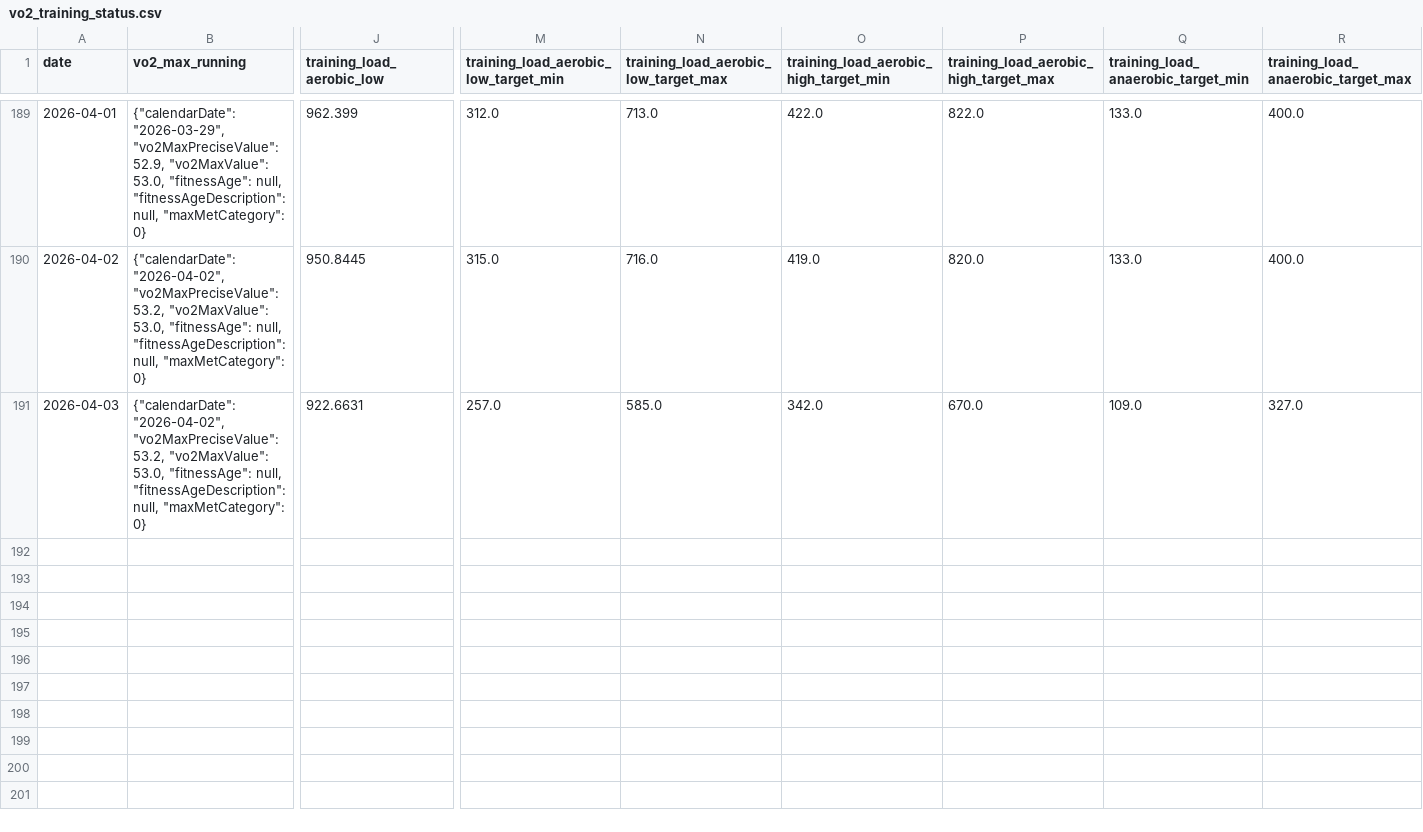
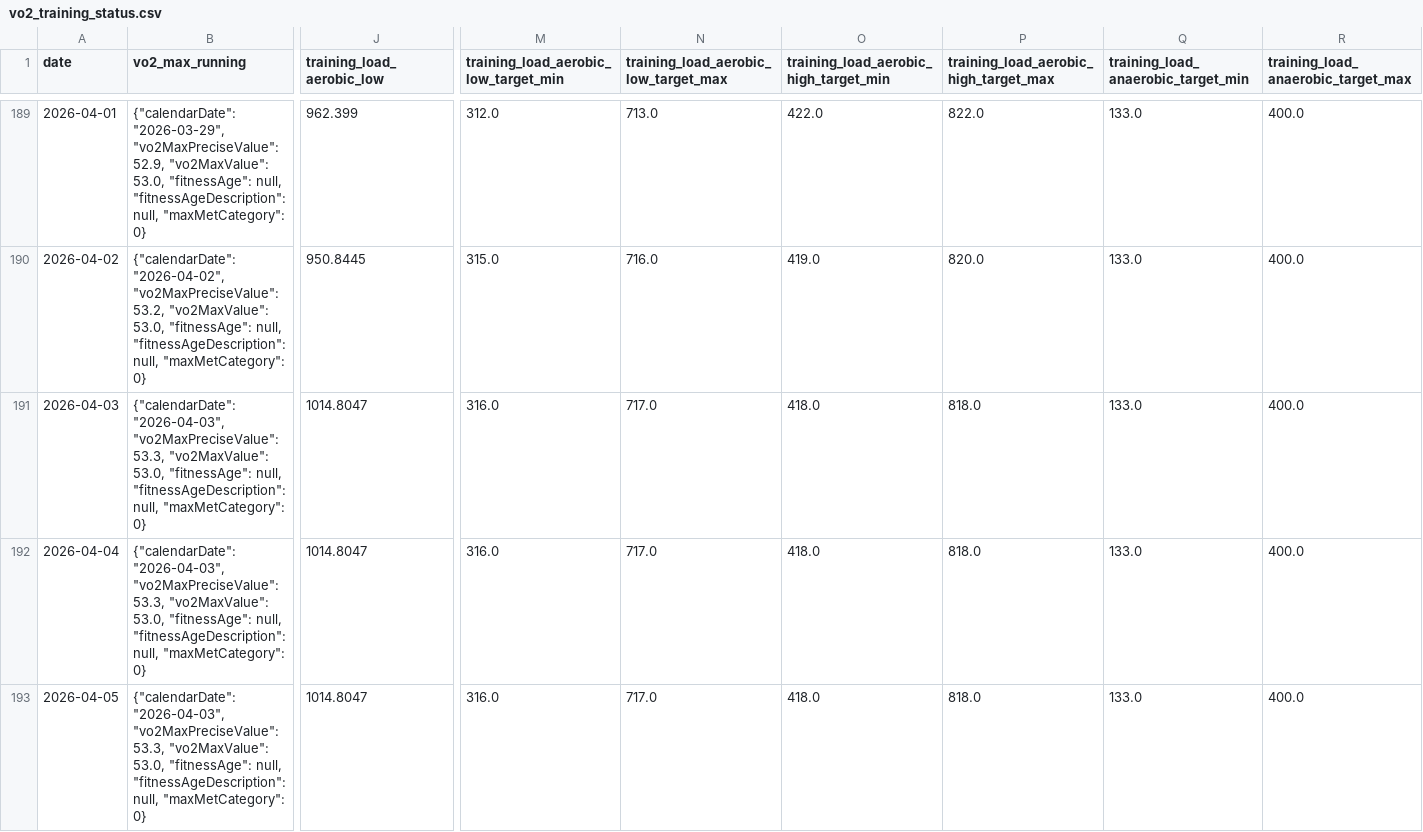
Before and after one commit to sergio-perilla/el_profe, a CSV file: data/physiological/vo2_training_status.csv, drawn as a sheet; only a part is shown, gaps mark what is left out; rows hold the shown columns only; the diff covers the shown part only; the diff names each change by its address in the sheet, - before the commit and + after, or states it on an @@ line.

```diff
--- a/data/physiological/vo2_training_status.csv
+++ b/data/physiological/vo2_training_status.csv
-B191 (vo2_max_running): {"calendarDate": "2026-04-02", "vo2MaxPreciseValue": 53.2, "vo2MaxValue": 53.0,…
+B191 (vo2_max_running): {"calendarDate": "2026-04-03", "vo2MaxPreciseValue": 53.3, "vo2MaxValue": 53.0,…
-J191 (training_load_aerobic_low): 922.6631
+J191 (training_load_aerobic_low): 1014.8047
-M191: 257.0
+M191: 316.0
-N191: 585.0
+N191: 717.0
-O191: 342.0
+O191: 418.0
-P191: 670.0
+P191: 818.0
-Q191: 109.0
+Q191: 133.0
-R191: 327.0
+R191: 400.0
+row 192: 2026-04-04 | {"calendarDate": "2026-04-03", "vo2MaxPreciseValue": 53.3, "vo2MaxValue": 53.0, "fitnessAge": null, "fitnessAgeDescription": null, "maxMetCategory": 0} | 1014.8047 | 316.0 | 717.0 | 418.0 | 818.0 | 133.0 | 400.0
+row 193: 2026-04-05 | {"calendarDate": "2026-04-03", "vo2MaxPreciseValue": 53.3, "vo2MaxValue": 53.0, "fitnessAge": null, "fitnessAgeDescription": null, "maxMetCategory": 0} | 1014.8047 | 316.0 | 717.0 | 418.0 | 818.0 | 133.0 | 400.0
```
Also changed, not shown: 6 added rows elsewhere in this file, data/activities/running_activities.csv, data/health/daily_metrics.csv, 3 other files.
